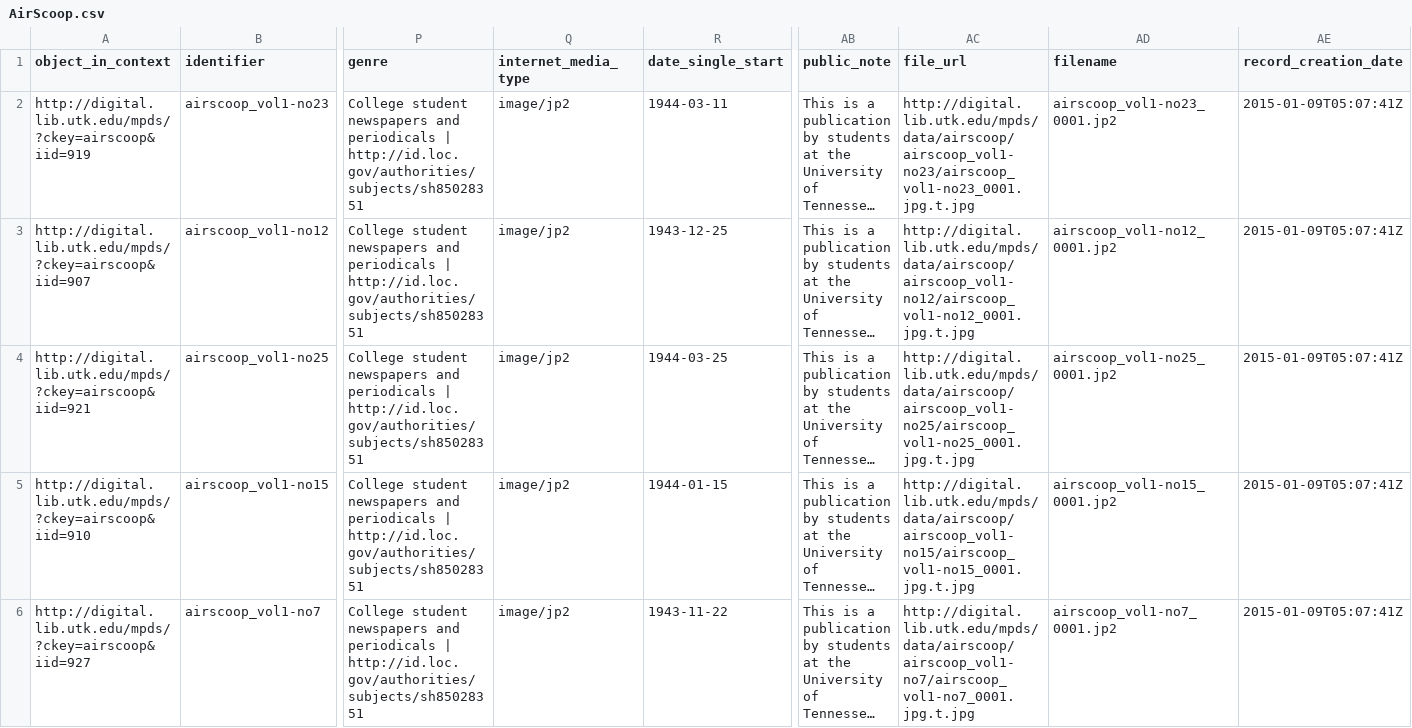
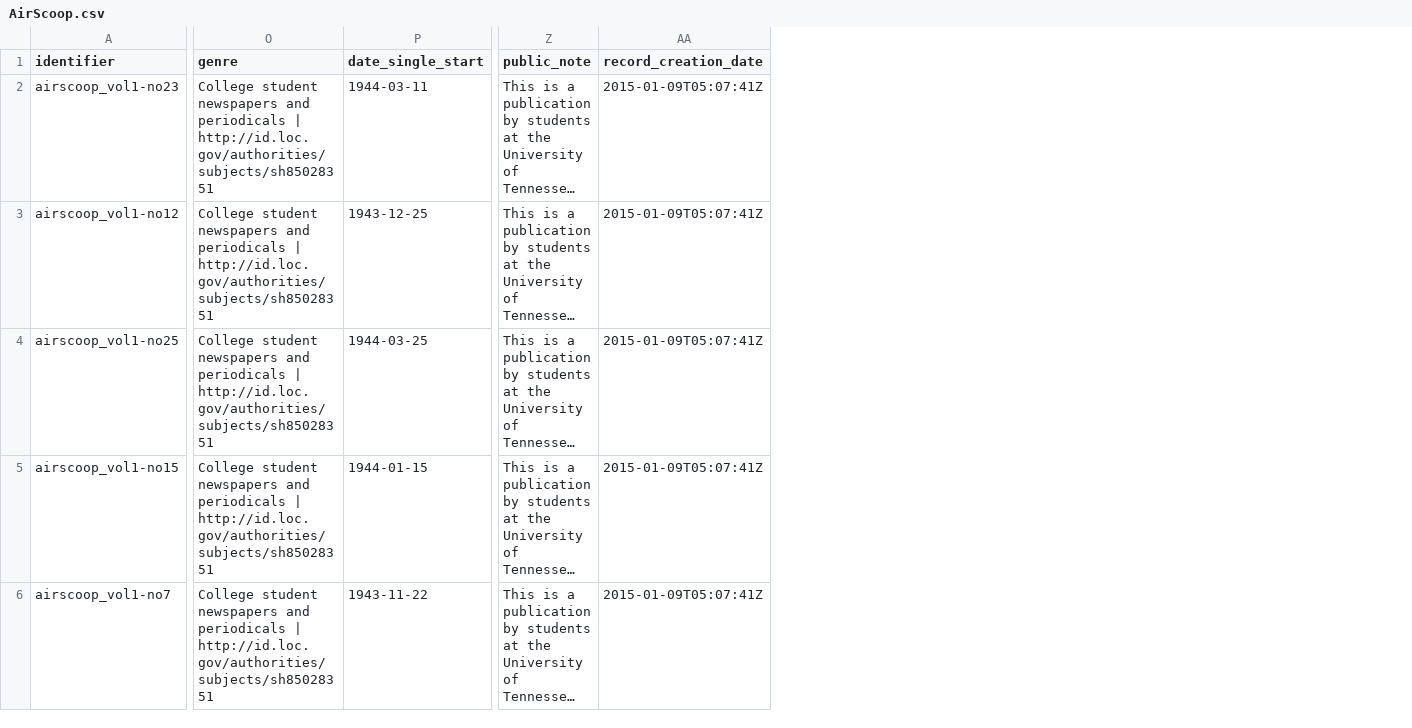
Before and after one commit to UTKcataloging/AirScoop, a CSV file: cleaned_data/remediation_files/AirScoop.csv, drawn as a sheet; only a part is shown, gaps mark what is left out; long unchanged cells end in …; the diff names each change by its address in the sheet, - before the commit and + after, or states it on an @@ line.

Commit message:
updated OpenRefine proj-removed old platform data

```diff
--- a/cleaned_data/remediation_files/AirScoop.csv
+++ b/cleaned_data/remediation_files/AirScoop.csv
-column A (object_in_context), rows 2-6: http://digital.lib.utk.edu/mpds/?ckey=airscoop&iid=919 | http://digital.lib.utk.edu/mpds/?ckey=airscoop&iid=907 | http://digital.lib.utk.edu/mpds/?ckey=airscoop&iid=921 | http://digital.lib.utk.edu/mpds/?ckey=airscoop&iid=910 | http://digital.lib.utk.edu/mpds/?ckey=airscoop&iid=927
-column Q (internet_media_type), rows 2-6: all image/jp2
-column AC (file_url), rows 2-6: http://digital.lib.utk.edu/mpds/data/airscoop/airscoop_vol1-no23/airscoop_vol1-no23_0001.jpg.t.jpg | http://digital.lib.utk.edu/mpds/data/airscoop/airscoop_vol1-no12/airscoop_vol1-no12_0001.jpg.t.jpg | http://digital.lib.utk.edu/mpds/data/airscoop/airscoop_vol1-no25/airscoop_vol1-no25_0001.jpg.t.jpg | http://digital.lib.utk.edu/mpds/data/airscoop/airscoop_vol1-no15/airscoop_vol1-no15_0001.jpg.t.jpg | http://digital.lib.utk.edu/mpds/data/airscoop/airscoop_vol1-no7/airscoop_vol1-no7_0001.jpg.t.jpg
-column AD (filename), rows 2-6: airscoop_vol1-no23_0001.jp2 | airscoop_vol1-no12_0001.jp2 | airscoop_vol1-no25_0001.jp2 | airscoop_vol1-no15_0001.jp2 | airscoop_vol1-no7_0001.jp2
```
Also changed, not shown: 1 other file.
